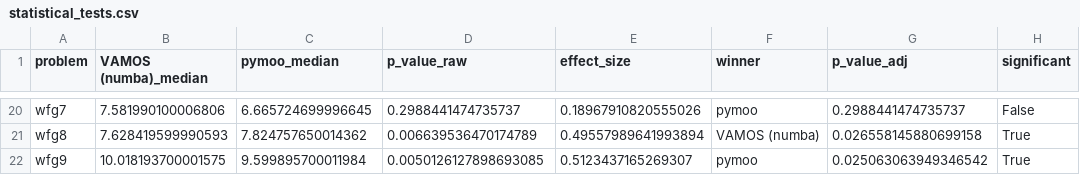
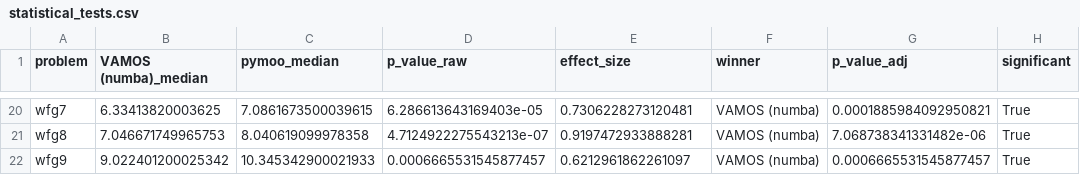
Before and after one commit to NicolasRodriguezUribe/VAMOS, a CSV file: experiments/statistical_tests.csv, drawn as a sheet; only a part is shown, gaps mark what is left out; the diff covers the shown part only; the diff names each change by its address in the sheet, - before the commit and + after, or states it on an @@ line.

```diff
--- a/experiments/statistical_tests.csv
+++ b/experiments/statistical_tests.csv
-B20 (VAMOS (numba)_median): 7.581990100006806
+B20 (VAMOS (numba)_median): 6.33413820003625
-C20 (pymoo_median): 6.665724699996645
+C20 (pymoo_median): 7.0861673500039615
-D20 (p_value_raw): 0.2988441474735737
+D20 (p_value_raw): 6.286613643169403e-05
-E20 (effect_size): 0.18967910820555026
+E20 (effect_size): 0.7306228273120481
-F20 (winner): pymoo
+F20 (winner): VAMOS (numba)
-G20 (p_value_adj): 0.2988441474735737
+G20 (p_value_adj): 0.0001885984092950821
-H20 (significant): False
+H20 (significant): True
-B21 (VAMOS (numba)_median): 7.628419599990593
+B21 (VAMOS (numba)_median): 7.046671749965753
-C21 (pymoo_median): 7.824757650014362
+C21 (pymoo_median): 8.040619099978358
-D21 (p_value_raw): 0.006639536470174789
+D21 (p_value_raw): 4.7124922275543213e-07
-E21 (effect_size): 0.49557989641993894
+E21 (effect_size): 0.9197472933888281
-G21 (p_value_adj): 0.026558145880699158
+G21 (p_value_adj): 7.068738341331482e-06
-B22 (VAMOS (numba)_median): 10.018193700001575
+B22 (VAMOS (numba)_median): 9.022401200025342
-C22 (pymoo_median): 9.599895700011984
+C22 (pymoo_median): 10.345342900021933
-D22 (p_value_raw): 0.0050126127898693085
+D22 (p_value_raw): 0.0006665531545877457
-E22 (effect_size): 0.5123437165269307
+E22 (effect_size): 0.6212961862261097
-F22 (winner): pymoo
+F22 (winner): VAMOS (numba)
-G22 (p_value_adj): 0.025063063949346542
+G22 (p_value_adj): 0.0006665531545877457
```
Also changed, not shown: 91 edited cells elsewhere in this file, 5 other files.
